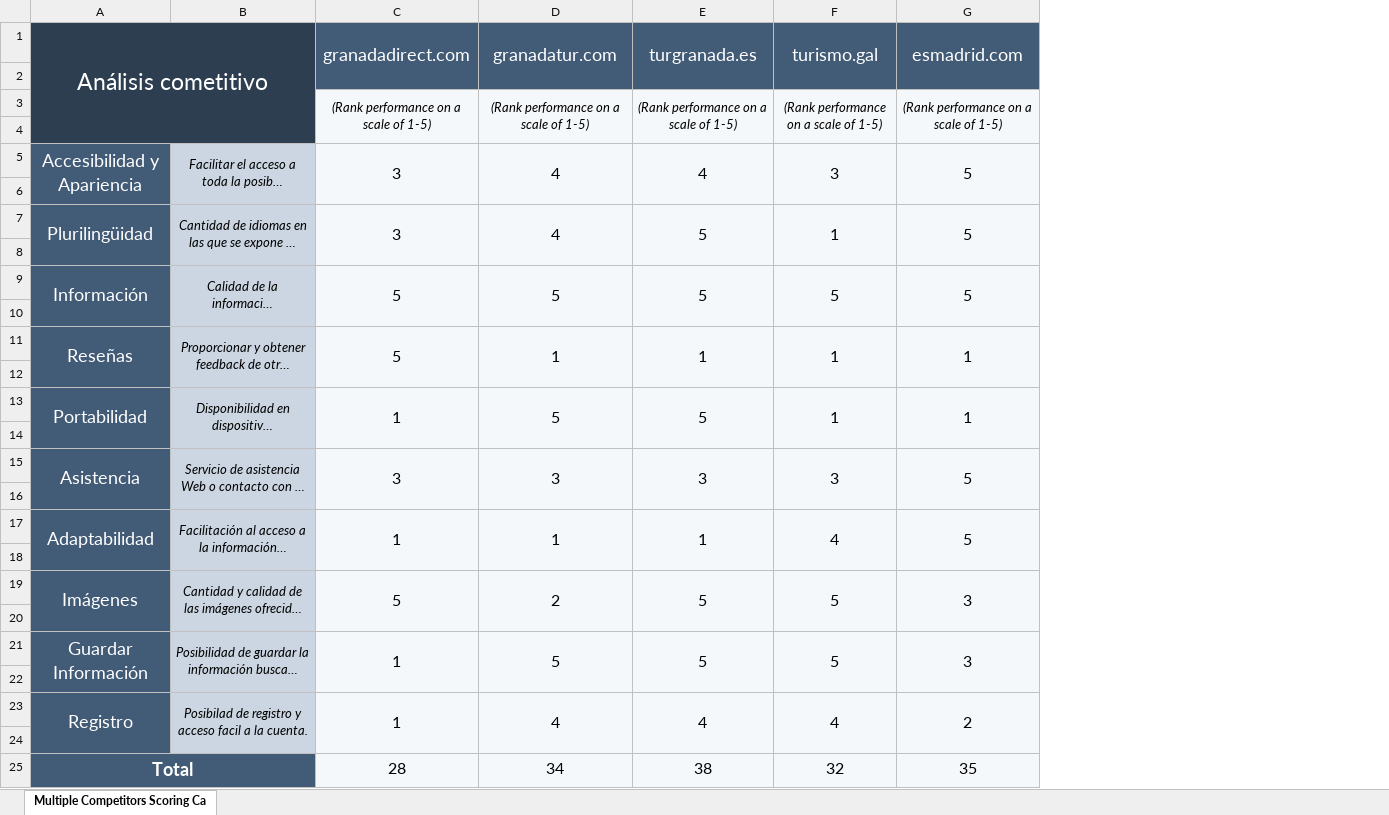
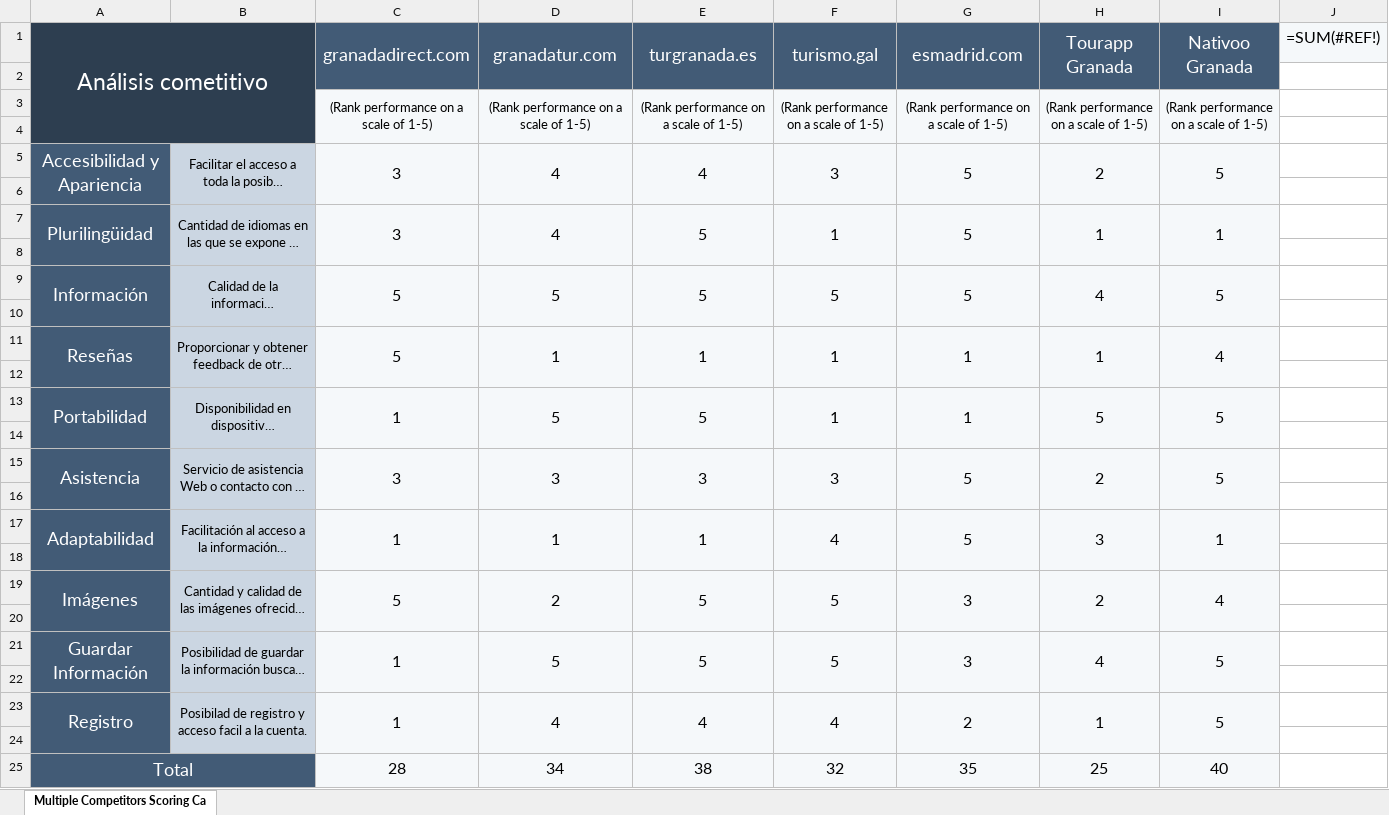
Before and after one commit to GFernando97/DIU21, an Excel workbook: P1/Competitive Analysis Templates .xlsx, sheet Multiple Competitors Scoring Ca, drawn as a sheet; long unchanged cells end in …; values as stored, in another font and other column widths than the file's, no borders; formulas without a stored value are shown as written; conditional formats not drawn; the diff names each change by its address in the sheet, - before the commit and + after, or states it on an @@ line.

Commit message:
Análisis Competivo hecho

```diff
--- a/P1/Competitive Analysis Templates .xlsx (sheet Multiple Competitors Scoring Ca)
+++ b/P1/Competitive Analysis Templates .xlsx (sheet Multiple Competitors Scoring Ca)
+column H (Tourapp Granada), rows 3-25: (Rank performance on a scale of 1-5) |  | 2 |  | 1 |  | 4 |  | 1 |  | 5 |  | 2 |  | 3 |  | 2 |  | 4 |  | 1 |  | 25
+column I (Nativoo Granada), rows 3-25: (Rank performance on a scale of 1-5) |  | 5 |  | 1 |  | 5 |  | 4 |  | 5 |  | 5 |  | 1 |  | 4 |  | 5 |  | 5 |  | 40
+column J (=SUM(#REF!)), empty
-C3:G3 italic: on
+C3:G3 italic: off
-B5 italic: on
+B5 italic: off
-B7 italic: on
+B7 italic: off
-B9 italic: on
+B9 italic: off
-B11 italic: on
+B11 italic: off
-B13 italic: on
+B13 italic: off
-B15 italic: on
+B15 italic: off
-B17 italic: on
+B17 italic: off
-B19 italic: on
+B19 italic: off
-B21 italic: on
+B21 italic: off
-B23 italic: on
+B23 italic: off
-A25 bold: on
+A25 bold: off
```
